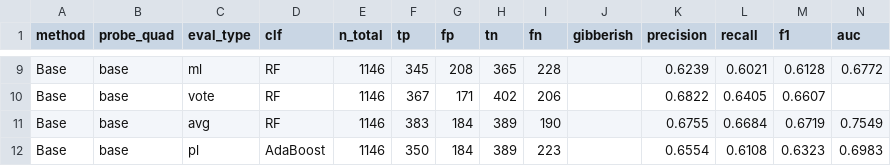
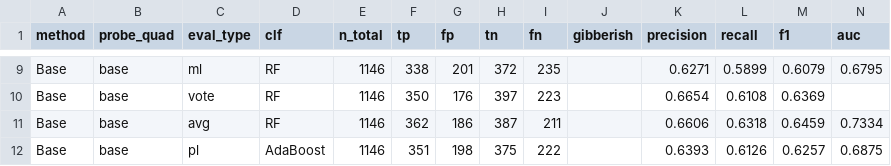
Before and after one commit to YuvalMandel/HiddenKnowledgeAfterUnlearning_attempt1, a CSV file: data/summary_bio_confusion.csv, drawn as a sheet; only a part is shown, gaps mark what is left out; the diff covers the shown part only; the diff names each change by its address in the sheet, - before the commit and + after, or states it on an @@ line.

```diff
--- a/data/summary_bio_confusion.csv
+++ b/data/summary_bio_confusion.csv
-F9 (tp): 345
+F9 (tp): 338
-G9 (fp): 208
+G9 (fp): 201
-H9 (tn): 365
+H9 (tn): 372
-I9 (fn): 228
+I9 (fn): 235
-K9 (precision): 0.6239
+K9 (precision): 0.6271
-L9 (recall): 0.6021
+L9 (recall): 0.5899
-M9 (f1): 0.6128
+M9 (f1): 0.6079
-N9 (auc): 0.6772
+N9 (auc): 0.6795
-F10 (tp): 367
+F10 (tp): 350
-G10 (fp): 171
+G10 (fp): 176
-H10 (tn): 402
+H10 (tn): 397
-I10 (fn): 206
+I10 (fn): 223
-K10 (precision): 0.6822
+K10 (precision): 0.6654
-L10 (recall): 0.6405
+L10 (recall): 0.6108
-M10 (f1): 0.6607
+M10 (f1): 0.6369
-F11 (tp): 383
+F11 (tp): 362
-G11 (fp): 184
+G11 (fp): 186
-H11 (tn): 389
+H11 (tn): 387
-I11 (fn): 190
+I11 (fn): 211
-K11 (precision): 0.6755
+K11 (precision): 0.6606
-L11 (recall): 0.6684
+L11 (recall): 0.6318
-M11 (f1): 0.6719
+M11 (f1): 0.6459
-N11 (auc): 0.7549
+N11 (auc): 0.7334
-F12 (tp): 350
+F12 (tp): 351
-G12 (fp): 184
+G12 (fp): 198
-H12 (tn): 389
+H12 (tn): 375
-I12 (fn): 223
+I12 (fn): 222
-K12 (precision): 0.6554
+K12 (precision): 0.6393
-L12 (recall): 0.6108
+L12 (recall): 0.6126
-M12 (f1): 0.6323
+M12 (f1): 0.6257
-N12 (auc): 0.6983
+N12 (auc): 0.6875
```
Also changed, not shown: 54 edited cells elsewhere in this file, data/summary_cyber_confusion.csv, data/summary_table2_base_probes.csv, 1 other file.
